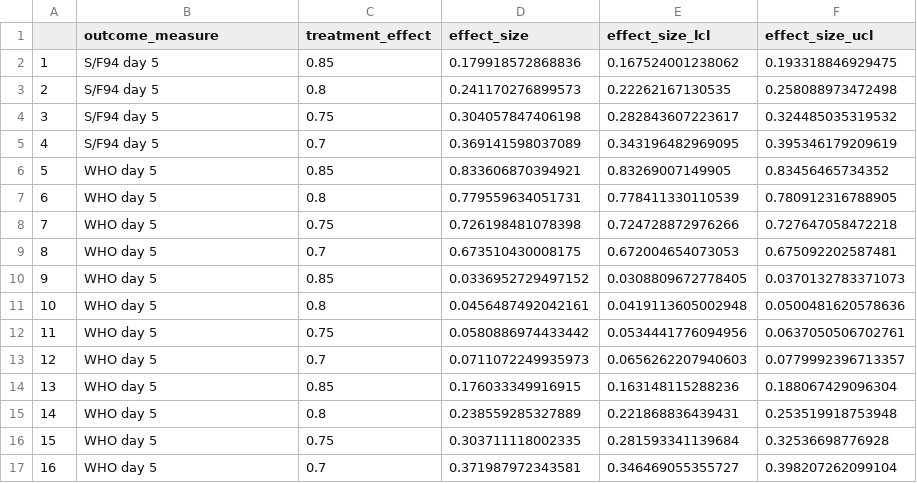
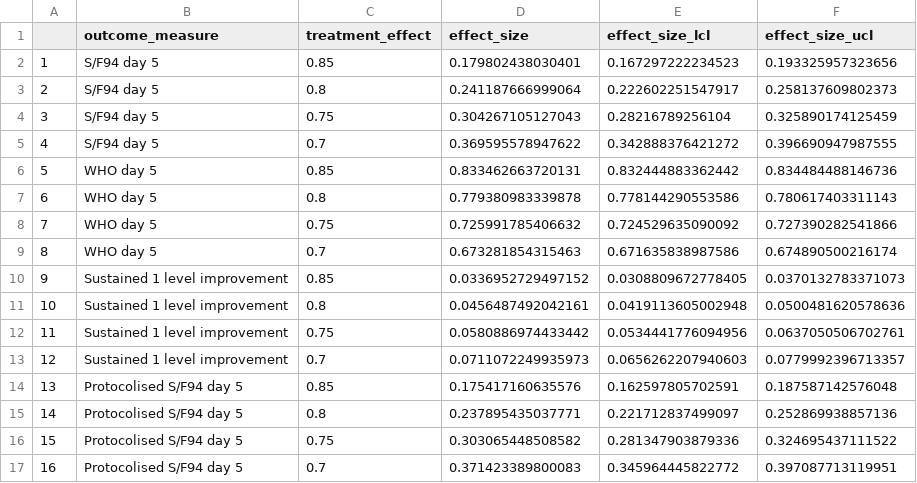
Before and after one commit to baillielab/SF94, a CSV file: Outputs/effect_sizes_all_outcomes.csv, drawn as a sheet.

```diff
--- a/Outputs/effect_sizes_all_outcomes.csv
+++ b/Outputs/effect_sizes_all_outcomes.csv
@@ -1,17 +1,17 @@
 "","outcome_measure","treatment_effect","effect_size","effect_size_lcl","effect_size_ucl"
-"1","S/F94 day 5",0.85,0.179918572868836,0.167524001238062,0.193318846929475
-"2","S/F94 day 5",0.8,0.241170276899573,0.22262167130535,0.258088973472498
-"3","S/F94 day 5",0.75,0.304057847406198,0.282843607223617,0.324485035319532
-"4","S/F94 day 5",0.7,0.369141598037089,0.343196482969095,0.395346179209619
-"5","WHO day 5",0.85,0.833606870394921,0.83269007149905,0.83456465734352
-"6","WHO day 5",0.8,0.779559634051731,0.778411330110539,0.780912316788905
-"7","WHO day 5",0.75,0.726198481078398,0.724728872976266,0.727647058472218
-"8","WHO day 5",0.7,0.673510430008175,0.672004654073053,0.675092202587481
-"9","WHO day 5",0.85,0.0336952729497152,0.0308809672778405,0.0370132783371073
-"10","WHO day 5",0.8,0.0456487492042161,0.0419113605002948,0.0500481620578636
-"11","WHO day 5",0.75,0.0580886974433442,0.0534441776094956,0.0637050506702761
-"12","WHO day 5",0.7,0.0711072249935973,0.0656262207940603,0.0779992396713357
-"13","WHO day 5",0.85,0.176033349916915,0.163148115288236,0.188067429096304
-"14","WHO day 5",0.8,0.238559285327889,0.221868836439431,0.253519918753948
-"15","WHO day 5",0.75,0.303711118002335,0.281593341139684,0.32536698776928
-"16","WHO day 5",0.7,0.371987972343581,0.346469055355727,0.398207262099104
+"1","S/F94 day 5",0.85,0.179802438030401,0.167297222234523,0.193325957323656
+"2","S/F94 day 5",0.8,0.241187666999064,0.222602251547917,0.258137609802373
+"3","S/F94 day 5",0.75,0.304267105127043,0.28216789256104,0.325890174125459
+"4","S/F94 day 5",0.7,0.369595578947622,0.342888376421272,0.396690947987555
+"5","WHO day 5",0.85,0.833462663720131,0.832444883362442,0.834484488146736
+"6","WHO day 5",0.8,0.779380983339878,0.778144290553586,0.780617403311143
+"7","WHO day 5",0.75,0.725991785406632,0.724529635090092,0.727390282541866
+"8","WHO day 5",0.7,0.673281854315463,0.671635838987586,0.674890500216174
+"9","Sustained 1 level improvement",0.85,0.0336952729497152,0.0308809672778405,0.0370132783371073
+"10","Sustained 1 level improvement",0.8,0.0456487492042161,0.0419113605002948,0.0500481620578636
+"11","Sustained 1 level improvement",0.75,0.0580886974433442,0.0534441776094956,0.0637050506702761
+"12","Sustained 1 level improvement",0.7,0.0711072249935973,0.0656262207940603,0.0779992396713357
+"13","Protocolised S/F94 day 5",0.85,0.175417160635576,0.162597805702591,0.187587142576048
+"14","Protocolised S/F94 day 5",0.8,0.237895435037771,0.221712837499097,0.252869938857136
+"15","Protocolised S/F94 day 5",0.75,0.303065448508582,0.281347903879336,0.324695437111522
+"16","Protocolised S/F94 day 5",0.7,0.371423389800083,0.345964445822772,0.397087713119951
```
Also changed, not shown: Outputs/miss_day5.csv, Outputs/sample_sizes_all_outcomes.csv, 30 other files.
